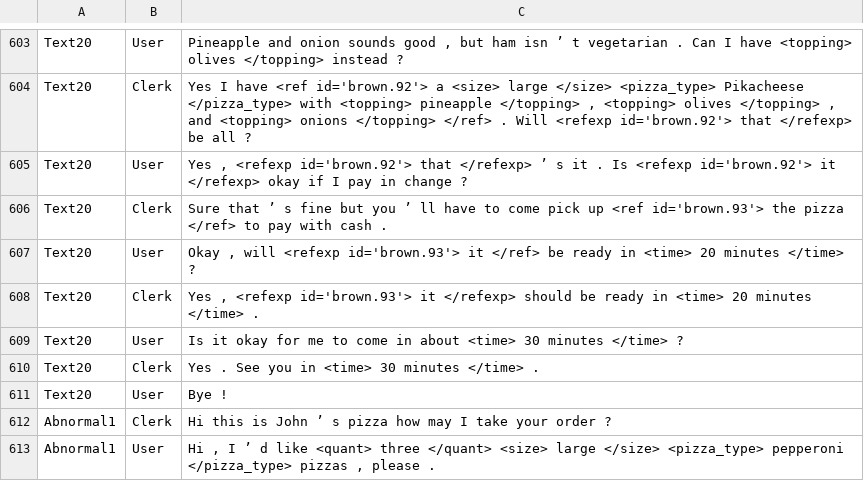
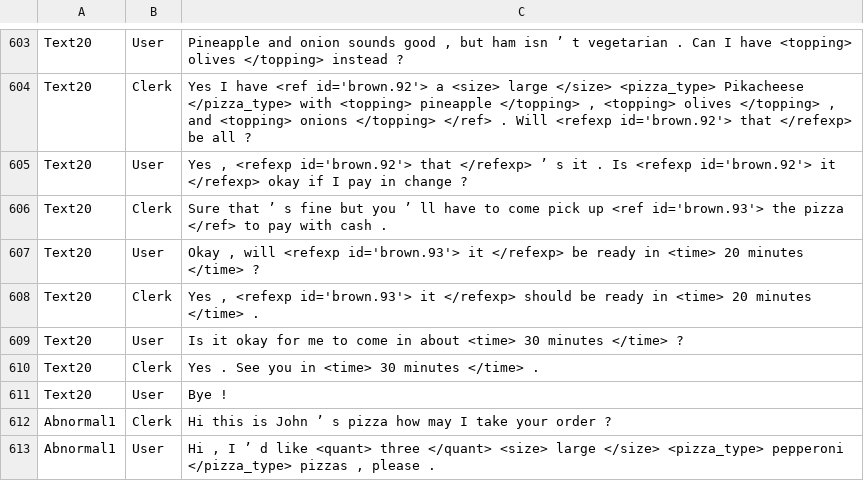
Before and after one commit to cdkavour/Ontological-Dialog-System, a TSV file: project/data/data4_annotated_for_ref/train/brown_annotated.tsv, drawn as a sheet; only a part is shown, gaps mark what is left out; the diff covers the shown part only.

Commit message:
current version of project, getting ready to clean up

```diff
--- a/project/data/data4_annotated_for_ref/train/brown_annotated.tsv
+++ b/project/data/data4_annotated_for_ref/train/brown_annotated.tsv
@@ -606,3 +606,3 @@ Text20	User	Yes , <refexp id='brown.92'> that </refexp> ’ s it . Is <refexp id
 Text20	Clerk	Sure that ’ s fine but you ’ ll have to come pick up <ref id='brown.93'> the pizza </ref> to pay with cash .
-Text20	User	Okay , will <refexp id='brown.93'> it </ref> be ready in <time> 20 minutes </time> ?
+Text20	User	Okay , will <refexp id='brown.93'> it </refexp> be ready in <time> 20 minutes </time> ?
 Text20	Clerk	Yes , <refexp id='brown.93'> it </refexp> should be ready in <time> 20 minutes </time> .
```
Also changed, not shown: 6 edited cells elsewhere in this file, project/data/data4_annotated_for_ref/train/dodds_annotated.tsv, 9 other files.
